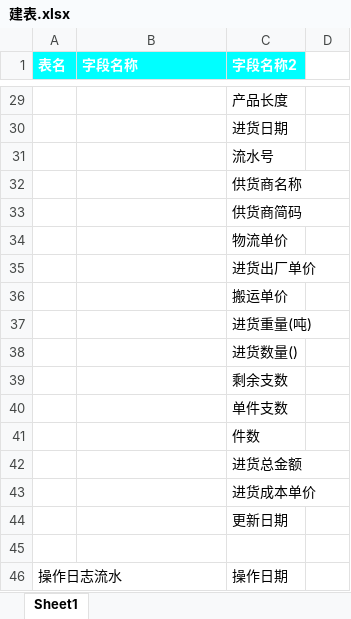
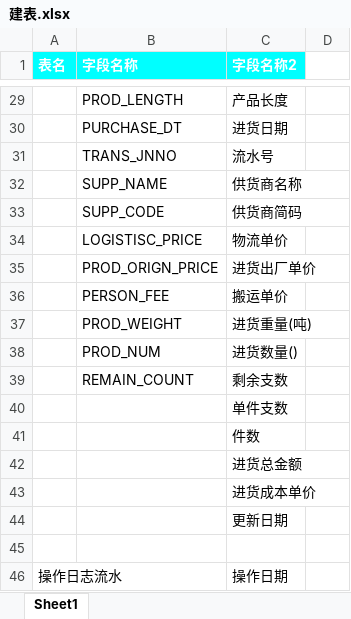
Before and after one commit to Lanjingjing123/cloud2020, an Excel workbook: 建表.xlsx, sheet Sheet1, drawn as a sheet; only a part is shown, gaps mark what is left out; values as stored, in another font and other column widths than the file's, no borders; the diff covers the shown part only; the diff names each change by its address in the sheet, - before the commit and + after, or states it on an @@ line.

```diff
--- a/建表.xlsx (sheet Sheet1)
+++ b/建表.xlsx (sheet Sheet1)
-B29 (字段名称): (empty)
+B29 (字段名称): PROD_LENGTH
-B30 (字段名称): (empty)
+B30 (字段名称): PURCHASE_DT
-B31 (字段名称): (empty)
+B31 (字段名称): TRANS_JNNO
-B32 (字段名称): (empty)
+B32 (字段名称): SUPP_NAME
-B33 (字段名称): (empty)
+B33 (字段名称): SUPP_CODE
-B34 (字段名称): (empty)
+B34 (字段名称): LOGISTISC_PRICE
-B35 (字段名称): (empty)
+B35 (字段名称): PROD_ORIGN_PRICE
-B36 (字段名称): (empty)
+B36 (字段名称): PERSON_FEE
-B37 (字段名称): (empty)
+B37 (字段名称): PROD_WEIGHT
-B38 (字段名称): (empty)
+B38 (字段名称): PROD_NUM
-B39 (字段名称): (empty)
+B39 (字段名称): REMAIN_COUNT
```
Also changed, not shown: 24 edited cells elsewhere in this sheet, 25 other files.
